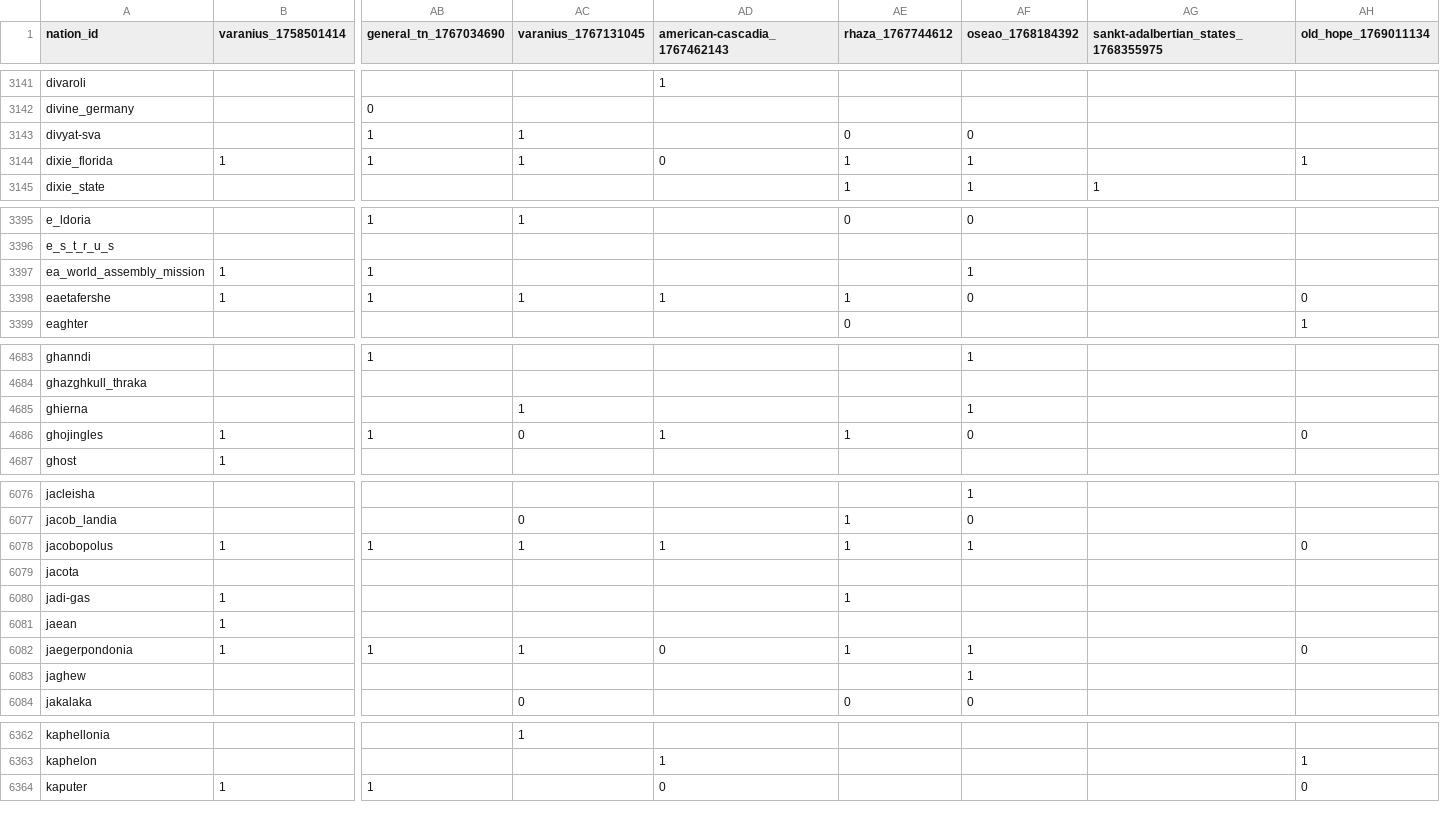
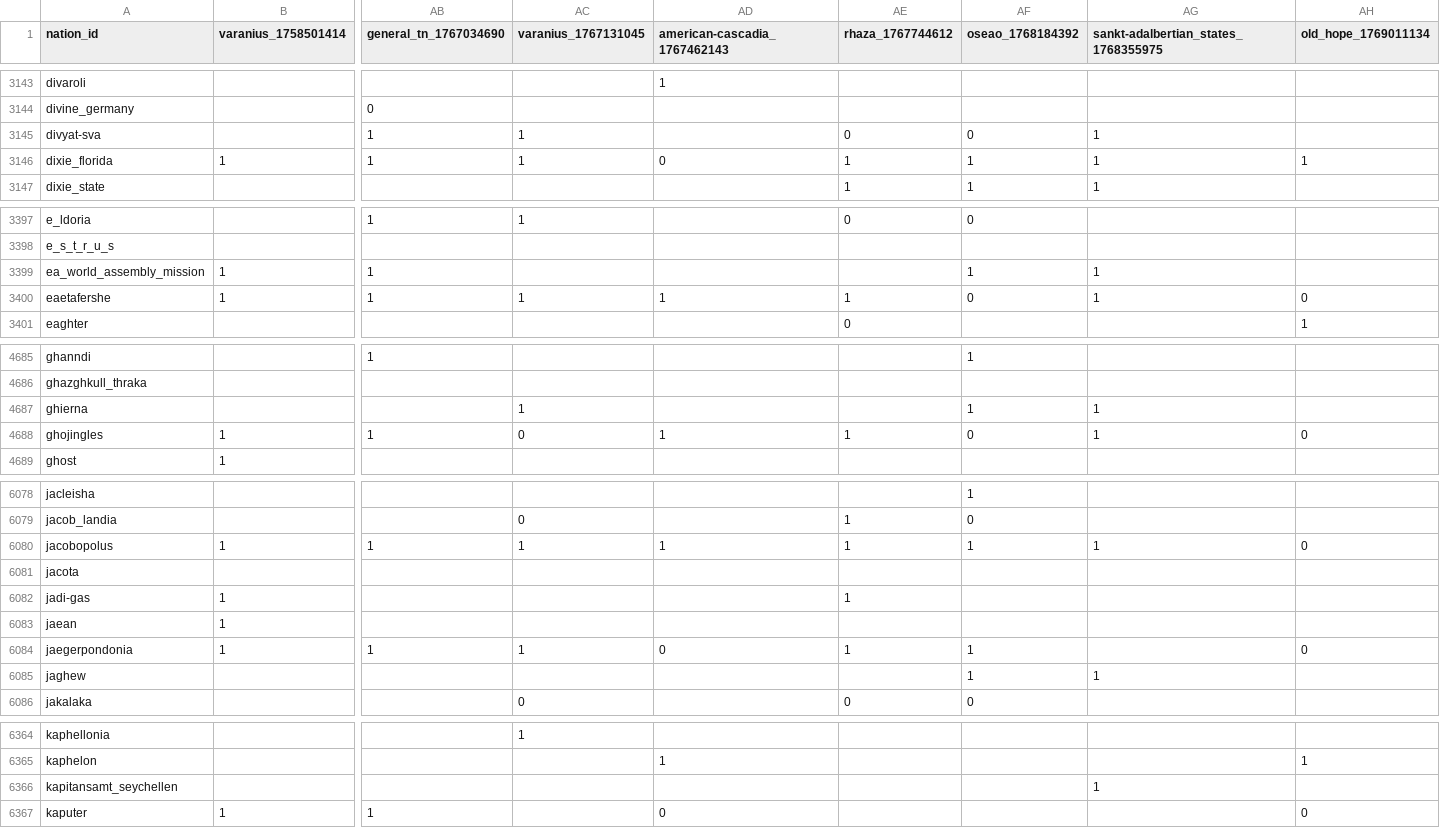
Before and after one commit to Bohaska/wa-voting-records, a CSV file: votes.csv, drawn as a sheet; only a part is shown, gaps mark what is left out; addresses are those after the commit; rows hold the shown columns only; the diff covers the shown part only; the diff names each change by its address in the sheet, - before the commit and + after, or states it on an @@ line.

```diff
--- a/votes.csv
+++ b/votes.csv
-AG3145:AG3146: (empty)
+AG3145:AG3146: 1
-AG3399:AG3400: (empty)
+AG3399:AG3400: 1
-AG4687:AG4688: (empty)
+AG4687:AG4688: 1
-AG6080: (empty)
+AG6080: 1
-AG6085: (empty)
+AG6085: 1
+row 6366: kapitansamt_seychellen |  |  |  |  |  |  | 1
```
Also changed, not shown: 5 added rows and 164 edited cells elsewhere in this file, 1 other file.
